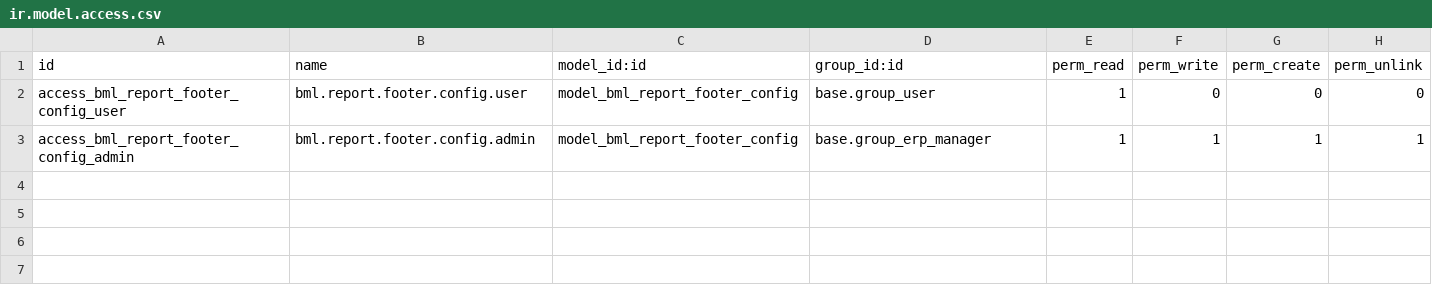
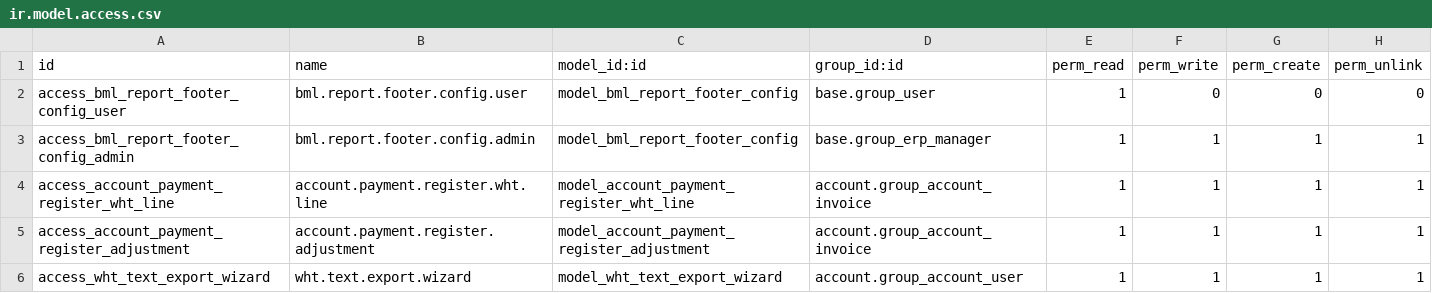
Before and after one commit to jaylinnyc/bml_custom_reports, a CSV file: security/ir.model.access.csv, drawn as a sheet.

Commit message:
feat: Add Thailand Withholding Tax (WHT) handling for vendor bills
Features:
- WHT tracking on vendor bills (account.move extension)
- WHT display in payment register wizard with breakdown by tax
- Payment adjustments support (bank charges, fees)
- WHT journal entry creation at payment time
- WHT text export wizard for Thai Revenue Department PND format

WHT Detection:
- Identifies WHT as any purchase tax with negative amount
- Works with any naming convention (WH, Withholding, หัก ณ ที่จ่าย)

Files added:
- models/account_move_wht.py
- wizard/account_payment_register_wht.py
- wizard/account_payment_register_wht_views.xml
- wizard/wht_text_export_wizard.py
- wizard/wht_text_export_wizard_views.xml

Version: 19.0.1.6.0

```diff
--- a/security/ir.model.access.csv
+++ b/security/ir.model.access.csv
@@ -3 +3,4 @@ access_bml_report_footer_config_user,bml.report.footer.config.user,model_bml_rep
 access_bml_report_footer_config_admin,bml.report.footer.config.admin,model_bml_report_footer_config,base.group_erp_manager,1,1,1,1
+access_account_payment_register_wht_line,account.payment.register.wht.line,model_account_payment_register_wht_line,account.group_account_invoice,1,1,1,1
+access_account_payment_register_adjustment,account.payment.register.adjustment,model_account_payment_register_adjustment,account.group_account_invoice,1,1,1,1
+access_wht_text_export_wizard,wht.text.export.wizard,model_wht_text_export_wizard,account.group_account_user,1,1,1,1
```
Also changed, not shown: 9 other files.
